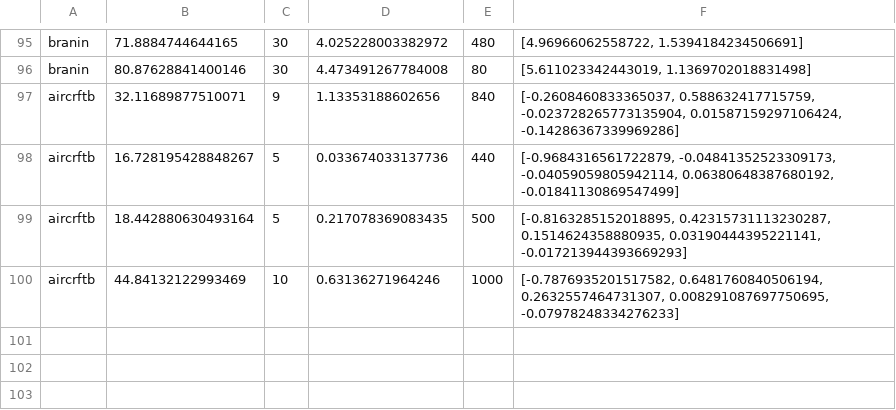
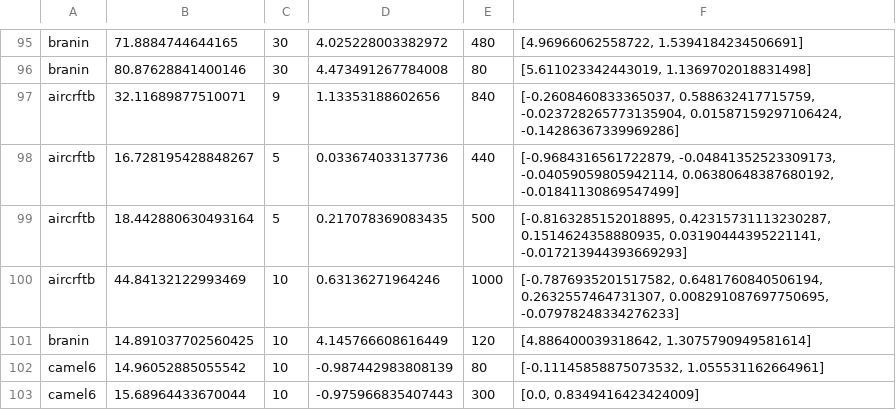
Before and after one commit to SongmyHallow/MS_project, a CSV file: experimentData.csv, drawn as a sheet; only a part is shown, gaps mark what is left out; the diff names each change by its address in the sheet, - before the commit and + after, or states it on an @@ line.

```diff
--- a/experimentData.csv
+++ b/experimentData.csv
+row 101: branin | 14.891037702560425 | 10 | 4.145766608616449 | 120 | [4.886400039318642, 1.3075790949581614]
+row 102: camel6 | 14.96052885055542 | 10 | -0.987442983808139 | 80 | [-0.11145858875073532, 1.055531162664961]
+row 103: camel6 | 15.68964433670044 | 10 | -0.975966835407443 | 300 | [0.0, 0.8349416423424009]
```
Also changed, not shown: 7 other files.
